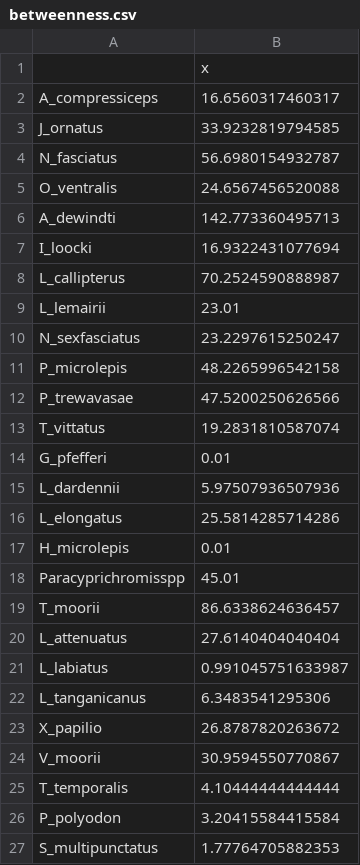
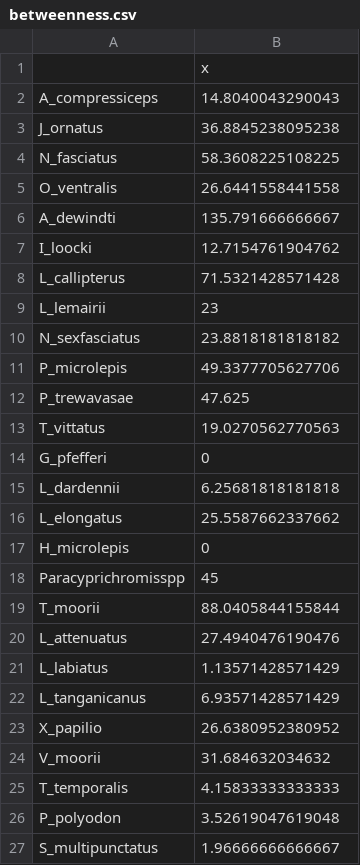
Before and after one commit to TKawaseScript/complex-interaction, a CSV file: Output_Res/csv/betweenness.csv, drawn as a sheet.

```diff
--- a/Output_Res/csv/betweenness.csv
+++ b/Output_Res/csv/betweenness.csv
@@ -1,27 +1,27 @@
 "","x"
-"A_compressiceps",16.6560317460317
-"J_ornatus",33.9232819794585
-"N_fasciatus",56.6980154932787
-"O_ventralis",24.6567456520088
-"A_dewindti",142.773360495713
-"I_loocki",16.9322431077694
-"L_callipterus",70.2524590888987
-"L_lemairii",23.01
-"N_sexfasciatus",23.2297615250247
-"P_microlepis",48.2265996542158
-"P_trewavasae",47.5200250626566
-"T_vittatus",19.2831810587074
-"G_pfefferi",0.01
-"L_dardennii",5.97507936507936
-"L_elongatus",25.5814285714286
-"H_microlepis",0.01
-"Paracyprichromisspp",45.01
-"T_moorii",86.6338624636457
-"L_attenuatus",27.6140404040404
-"L_labiatus",0.991045751633987
-"L_tanganicanus",6.3483541295306
-"X_papilio",26.8787820263672
-"V_moorii",30.9594550770867
-"T_temporalis",4.10444444444444
-"P_polyodon",3.20415584415584
-"S_multipunctatus",1.77764705882353
+"A_compressiceps",14.8040043290043
+"J_ornatus",36.8845238095238
+"N_fasciatus",58.3608225108225
+"O_ventralis",26.6441558441558
+"A_dewindti",135.791666666667
+"I_loocki",12.7154761904762
+"L_callipterus",71.5321428571428
+"L_lemairii",23
+"N_sexfasciatus",23.8818181818182
+"P_microlepis",49.3377705627706
+"P_trewavasae",47.625
+"T_vittatus",19.0270562770563
+"G_pfefferi",0
+"L_dardennii",6.25681818181818
+"L_elongatus",25.5587662337662
+"H_microlepis",0
+"Paracyprichromisspp",45
+"T_moorii",88.0405844155844
+"L_attenuatus",27.4940476190476
+"L_labiatus",1.13571428571429
+"L_tanganicanus",6.93571428571429
+"X_papilio",26.6380952380952
+"V_moorii",31.684632034632
+"T_temporalis",4.15833333333333
+"P_polyodon",3.52619047619048
+"S_multipunctatus",1.96666666666667
```
Also changed, not shown: 4 other files.
